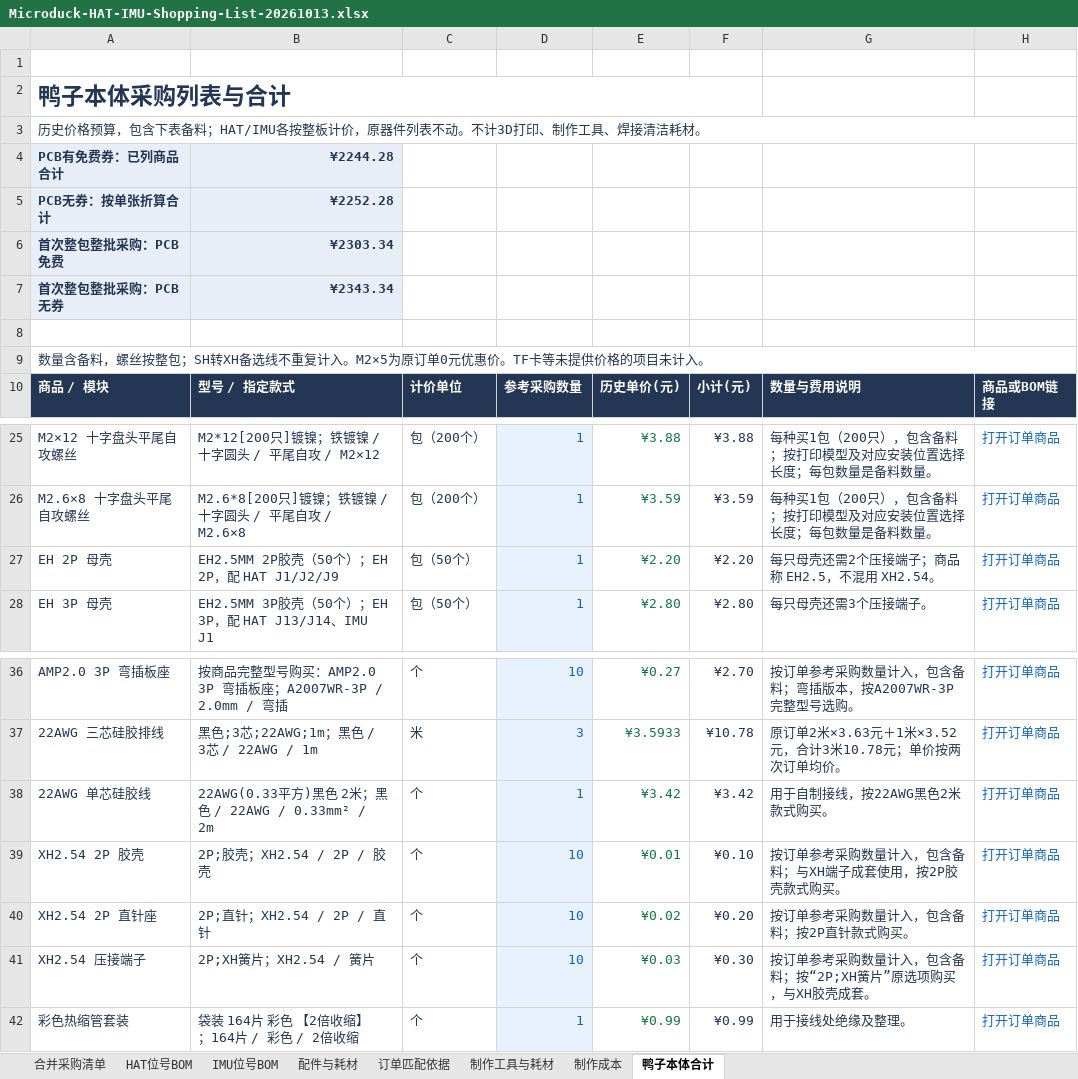
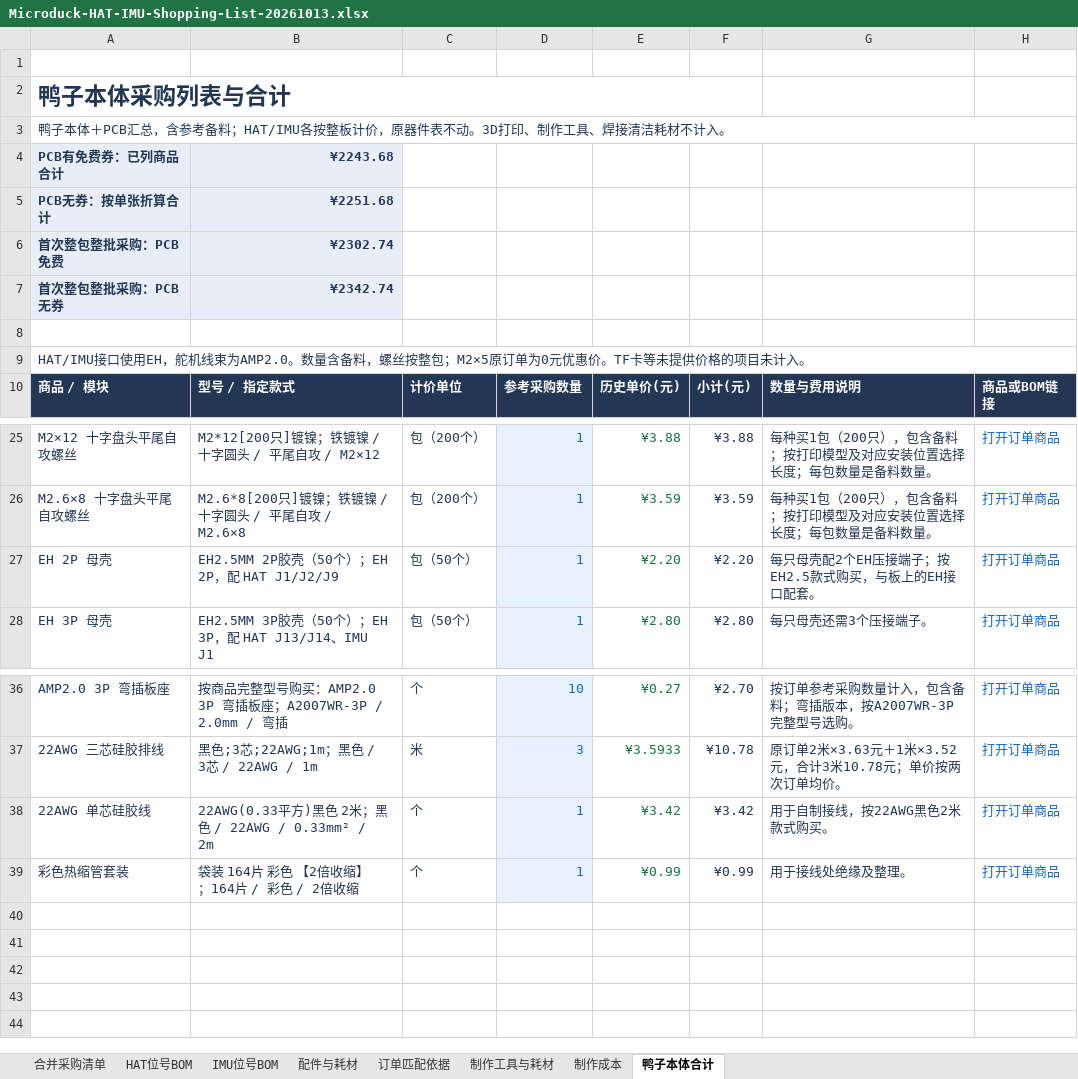
Before and after one commit to UnitClaw/Microduck-wwduck-rl, an Excel workbook: hardware/Microduck-HAT-IMU-Shopping-List-20261013.xlsx, sheet 鸭子本体合计, drawn as a sheet; only a part is shown, gaps mark what is left out; values as stored, in another font and other column widths than the file's, no borders; table styles not drawn; the diff names each change by its address in the sheet, - before the commit and + after, or states it on an @@ line.

```diff
--- a/hardware/Microduck-HAT-IMU-Shopping-List-20261013.xlsx (sheet 鸭子本体合计)
+++ b/hardware/Microduck-HAT-IMU-Shopping-List-20261013.xlsx (sheet 鸭子本体合计)
-A3: 历史价格预算，包含下表备料；HAT/IMU各按整板计价，原器件列表不动。不计3D打印、制作工具、焊接清洁耗材。
+A3: 鸭子本体＋PCB汇总，含参考备料；HAT/IMU各按整板计价，原器件表不动。3D打印、制作工具、焊接清洁耗材不计入。
-B4: ¥2244.28
+B4: ¥2243.68
-B5: ¥2252.28
+B5: ¥2251.68
-B6: ¥2303.34
+B6: ¥2302.74
-B7: ¥2343.34
+B7: ¥2342.74
-A9: 数量含备料，螺丝按整包；SH转XH备选线不重复计入。M2×5为原订单0元优惠…
+A9: HAT/IMU接口使用EH，舵机线束为AMP2.0。数量含备料，螺丝按整包；M2×5原订单为0元优惠…
-G27: 每只母壳还需2个压接端子；商品称 EH2.5，不混用 XH2.54。
+G27: 每只母壳配2个EH压接端子；按EH2.5款式购买，与板上的EH接口配套。
-row 39: XH2.54 2P 胶壳 | 2P;胶壳；XH2.54 / 2P / 胶壳 | 个 | 10 | ¥0.01 | ¥0.10 | 按订单参考采购数量计入，包含备料；与XH端子成套使用，按2P胶壳款式购买。 | 打开订单商品
-row 40: XH2.54 2P 直针座 | 2P;直针；XH2.54 / 2P / 直针 | 个 | 10 | ¥0.02 | ¥0.20 | 按订单参考采购数量计入，包含备料；按2P直针款式购买。 | 打开订单商品
-row 41: XH2.54 压接端子 | 2P;XH簧片；XH2.54 / 簧片 | 个 | 10 | ¥0.03 | ¥0.30 | 按订单参考采购数量计入，包含备料；按“2P;XH簧片”原选项购买，与XH胶壳成套。 | 打开订单商品
```
Also changed, not shown: sheet 配件与耗材, sheet 订单匹配依据, formulas that keep their value, 10 other files.
